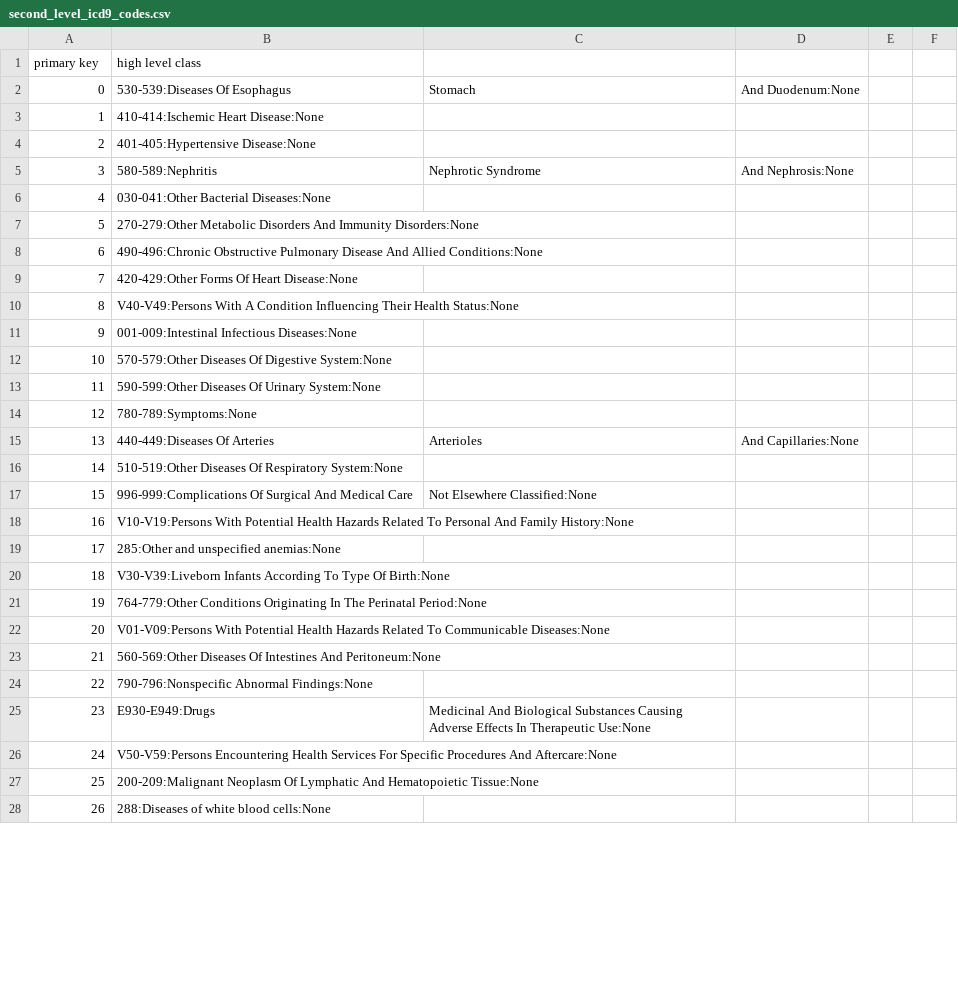
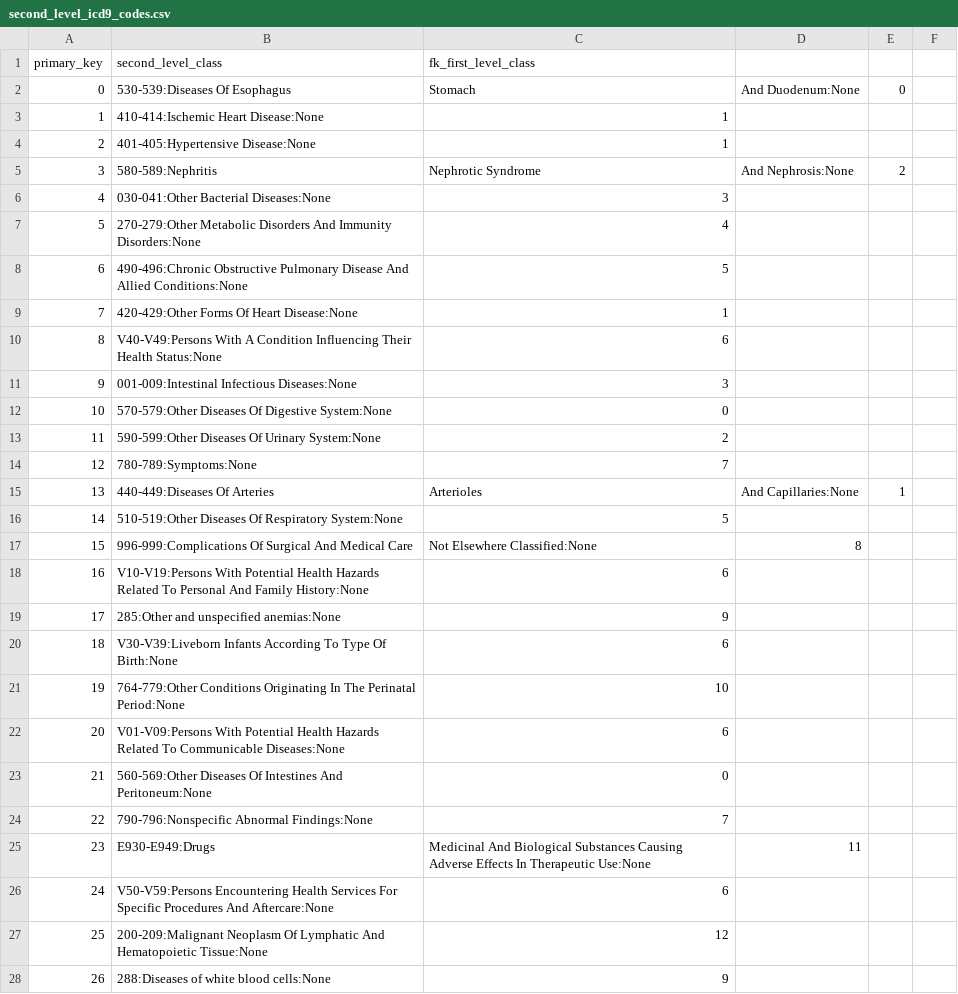
Before and after one commit to Tanvir786123/COMP3931-Individual-Project, a CSV file: admissions/celonis/second_level_icd9_codes.csv, drawn as a sheet; only a part is shown; the diff covers the shown part only.

```diff
--- a/admissions/celonis/second_level_icd9_codes.csv
+++ b/admissions/celonis/second_level_icd9_codes.csv
@@ -1,28 +1,28 @@
-primary key,high level class
-0,530-539:Diseases Of Esophagus, Stomach, And Duodenum:None
-1,410-414:Ischemic Heart Disease:None
-2,401-405:Hypertensive Disease:None
-3,580-589:Nephritis, Nephrotic Syndrome, And Nephrosis:None
-4,030-041:Other Bacterial Diseases:None
-5,270-279:Other Metabolic Disorders And Immunity Disorders:None
-6,490-496:Chronic Obstructive Pulmonary Disease And Allied Conditions:None
-7,420-429:Other Forms Of Heart Disease:None
-8,V40-V49:Persons With A Condition Influencing Their Health Status:None
-9,001-009:Intestinal Infectious Diseases:None
-10,570-579:Other Diseases Of Digestive System:None
-11,590-599:Other Diseases Of Urinary System:None
-12,780-789:Symptoms:None
-13,440-449:Diseases Of Arteries, Arterioles, And Capillaries:None
-14,510-519:Other Diseases Of Respiratory System:None
-15,996-999:Complications Of Surgical And Medical Care, Not Elsewhere Classified:None
-16,V10-V19:Persons With Potential Health Hazards Related To Personal And Family History:None
-17,285:Other and unspecified anemias:None
-18,V30-V39:Liveborn Infants According To Type Of Birth:None
-19,764-779:Other Conditions Originating In The Perinatal Period:None
-20,V01-V09:Persons With Potential Health Hazards Related To Communicable Diseases:None
-21,560-569:Other Diseases Of Intestines And Peritoneum:None
-22,790-796:Nonspecific Abnormal Findings:None
-23,E930-E949:Drugs, Medicinal And Biological Substances Causing Adverse Effects In Therapeutic Use:None
-24,V50-V59:Persons Encountering Health Services For Specific Procedures And Aftercare:None
-25,200-209:Malignant Neoplasm Of Lymphatic And Hematopoietic Tissue:None
-26,288:Diseases of white blood cells:None
+primary_key,second_level_class,fk_first_level_class
+0,530-539:Diseases Of Esophagus, Stomach, And Duodenum:None,0
+1,410-414:Ischemic Heart Disease:None,1
+2,401-405:Hypertensive Disease:None,1
+3,580-589:Nephritis, Nephrotic Syndrome, And Nephrosis:None,2
+4,030-041:Other Bacterial Diseases:None,3
+5,270-279:Other Metabolic Disorders And Immunity Disorders:None,4
+6,490-496:Chronic Obstructive Pulmonary Disease And Allied Conditions:None,5
+7,420-429:Other Forms Of Heart Disease:None,1
+8,V40-V49:Persons With A Condition Influencing Their Health Status:None,6
+9,001-009:Intestinal Infectious Diseases:None,3
+10,570-579:Other Diseases Of Digestive System:None,0
+11,590-599:Other Diseases Of Urinary System:None,2
+12,780-789:Symptoms:None,7
+13,440-449:Diseases Of Arteries, Arterioles, And Capillaries:None,1
+14,510-519:Other Diseases Of Respiratory System:None,5
+15,996-999:Complications Of Surgical And Medical Care, Not Elsewhere Classified:None,8
+16,V10-V19:Persons With Potential Health Hazards Related To Personal And Family History:None,6
+17,285:Other and unspecified anemias:None,9
+18,V30-V39:Liveborn Infants According To Type Of Birth:None,6
+19,764-779:Other Conditions Originating In The Perinatal Period:None,10
+20,V01-V09:Persons With Potential Health Hazards Related To Communicable Diseases:None,6
+21,560-569:Other Diseases Of Intestines And Peritoneum:None,0
+22,790-796:Nonspecific Abnormal Findings:None,7
+23,E930-E949:Drugs, Medicinal And Biological Substances Causing Adverse Effects In Therapeutic Use:None,11
+24,V50-V59:Persons Encountering Health Services For Specific Procedures And Aftercare:None,6
+25,200-209:Malignant Neoplasm Of Lymphatic And Hematopoietic Tissue:None,12
+26,288:Diseases of white blood cells:None,9
```
Also changed, not shown: 154 edited cells elsewhere in this file, admissions/celonis/first_level_icd9_codes.csv, 3 other files.
